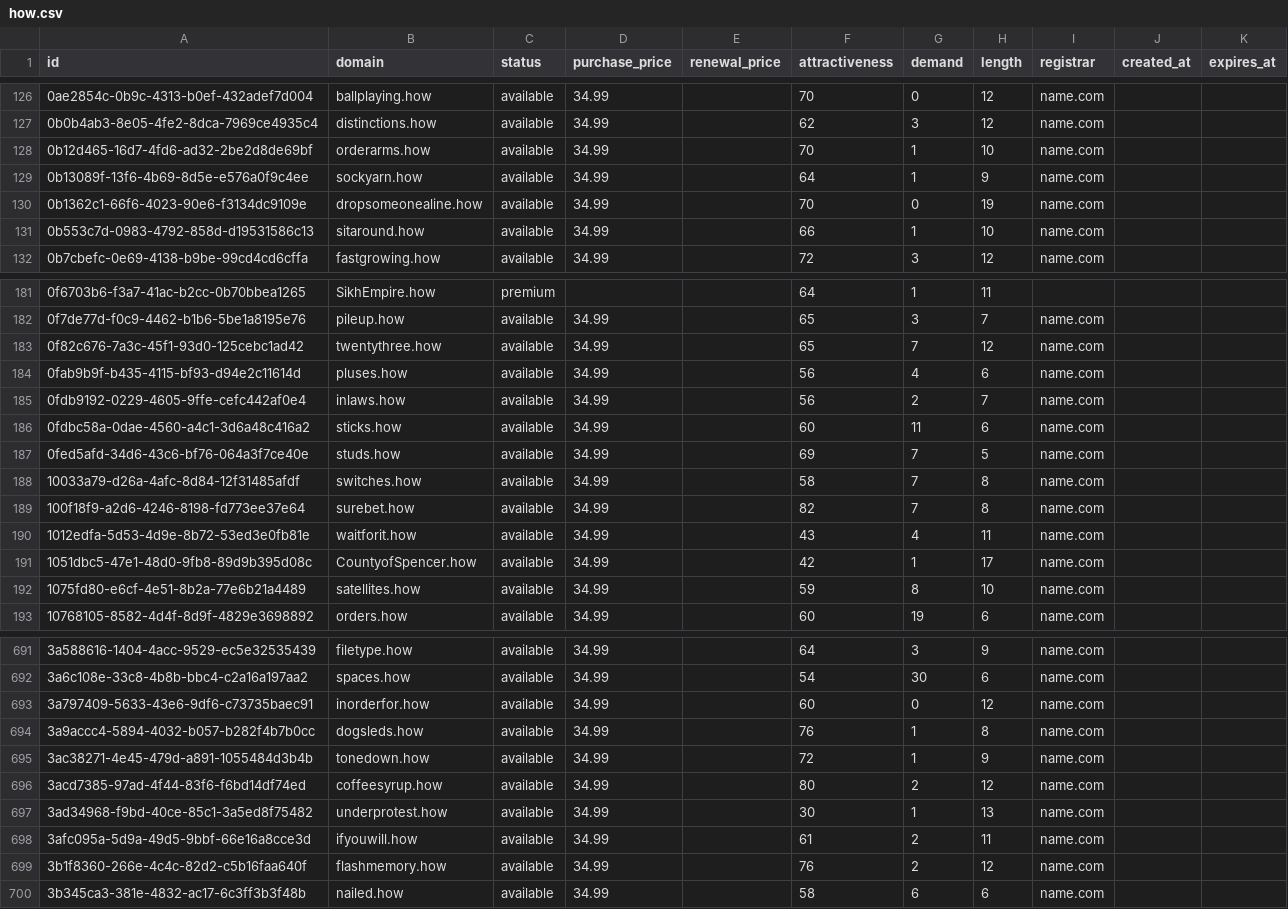
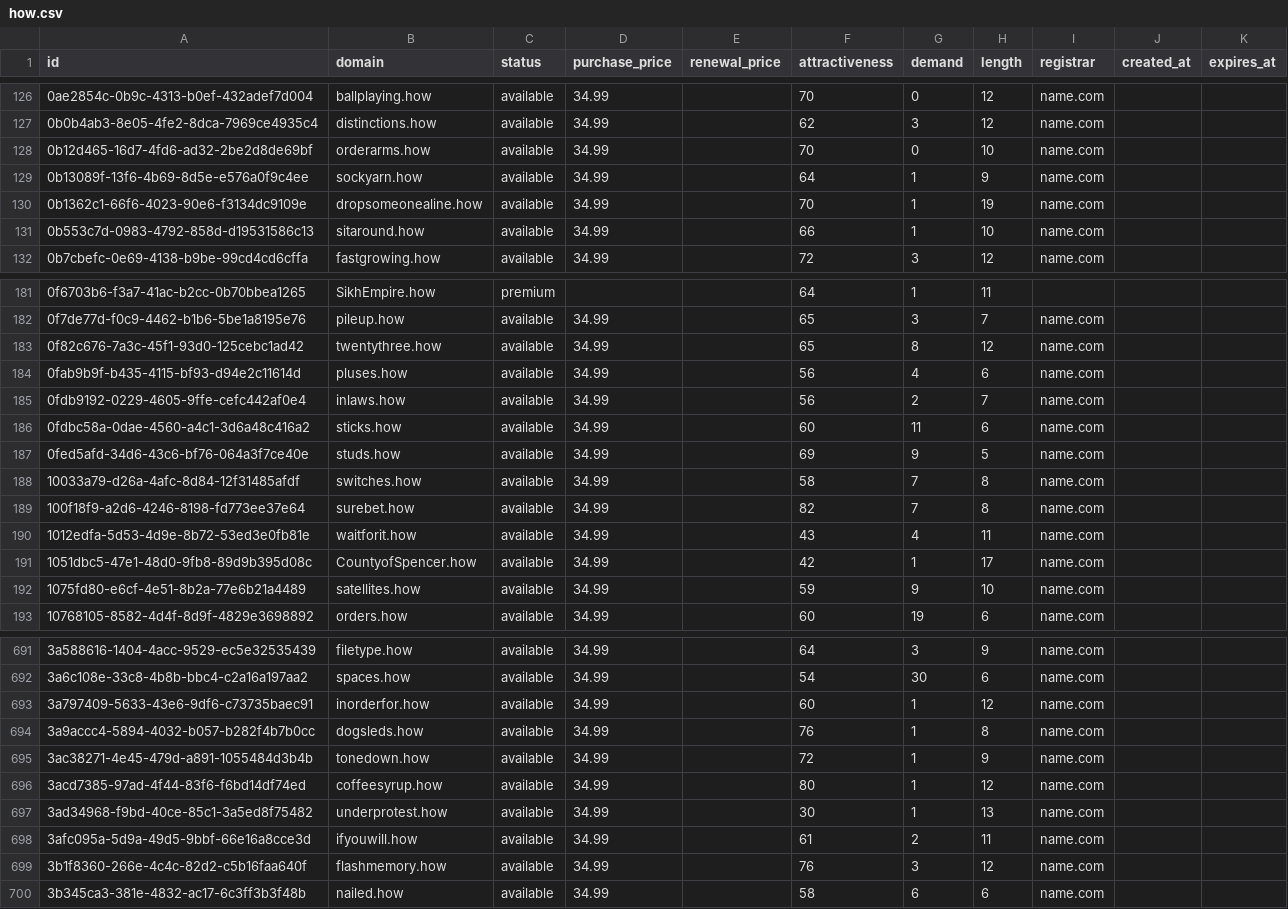
Before and after one commit to UniqueDomains/how-oneword-domains, a CSV file: how.csv, drawn as a sheet; only a part is shown, gaps mark what is left out; the diff covers the shown part only.

Commit message:
Domains update

```diff
--- a/how.csv
+++ b/how.csv
@@ -127,5 +127,5 @@ id,domain,status,purchase_price,renewal_price,attractiveness,demand,length,regis
 0b0b4ab3-8e05-4fe2-8dca-7969ce4935c4,distinctions.how,available,34.99,,62,3,12,name.com,,
-0b12d465-16d7-4fd6-ad32-2be2d8de69bf,orderarms.how,available,34.99,,70,1,10,name.com,,
+0b12d465-16d7-4fd6-ad32-2be2d8de69bf,orderarms.how,available,34.99,,70,0,10,name.com,,
 0b13089f-13f6-4b69-8d5e-e576a0f9c4ee,sockyarn.how,available,34.99,,64,1,9,name.com,,
-0b1362c1-66f6-4023-90e6-f3134dc9109e,dropsomeonealine.how,available,34.99,,70,0,19,name.com,,
+0b1362c1-66f6-4023-90e6-f3134dc9109e,dropsomeonealine.how,available,34.99,,70,1,19,name.com,,
 0b553c7d-0983-4792-858d-d19531586c13,sitaround.how,available,34.99,,66,1,10,name.com,,
@@ -182,3 +182,3 @@ id,domain,status,purchase_price,renewal_price,attractiveness,demand,length,regis
 0f7de77d-f0c9-4462-b1b6-5be1a8195e76,pileup.how,available,34.99,,65,3,7,name.com,,
-0f82c676-7a3c-45f1-93d0-125cebc1ad42,twentythree.how,available,34.99,,65,7,12,name.com,,
+0f82c676-7a3c-45f1-93d0-125cebc1ad42,twentythree.how,available,34.99,,65,8,12,name.com,,
 0fab9b9f-b435-4115-bf93-d94e2c11614d,pluses.how,available,34.99,,56,4,6,name.com,,
@@ -186,3 +186,3 @@ id,domain,status,purchase_price,renewal_price,attractiveness,demand,length,regis
 0fdbc58a-0dae-4560-a4c1-3d6a48c416a2,sticks.how,available,34.99,,60,11,6,name.com,,
-0fed5afd-34d6-43c6-bf76-064a3f7ce40e,studs.how,available,34.99,,69,7,5,name.com,,
+0fed5afd-34d6-43c6-bf76-064a3f7ce40e,studs.how,available,34.99,,69,9,5,name.com,,
 10033a79-d26a-4afc-8d84-12f31485afdf,switches.how,available,34.99,,58,7,8,name.com,,
@@ -191,3 +191,3 @@ id,domain,status,purchase_price,renewal_price,attractiveness,demand,length,regis
 1051dbc5-47e1-48d0-9fb8-89d9b395d08c,CountyofSpencer.how,available,34.99,,42,1,17,name.com,,
-1075fd80-e6cf-4e51-8b2a-77e6b21a4489,satellites.how,available,34.99,,59,8,10,name.com,,
+1075fd80-e6cf-4e51-8b2a-77e6b21a4489,satellites.how,available,34.99,,59,9,10,name.com,,
 10768105-8582-4d4f-8d9f-4829e3698892,orders.how,available,34.99,,60,19,6,name.com,,
@@ -692,9 +692,9 @@ id,domain,status,purchase_price,renewal_price,attractiveness,demand,length,regis
 3a6c108e-33c8-4b8b-bbc4-c2a16a197aa2,spaces.how,available,34.99,,54,30,6,name.com,,
-3a797409-5633-43e6-9df6-c73735baec91,inorderfor.how,available,34.99,,60,0,12,name.com,,
+3a797409-5633-43e6-9df6-c73735baec91,inorderfor.how,available,34.99,,60,1,12,name.com,,
 3a9accc4-5894-4032-b057-b282f4b7b0cc,dogsleds.how,available,34.99,,76,1,8,name.com,,
 3ac38271-4e45-479d-a891-1055484d3b4b,tonedown.how,available,34.99,,72,1,9,name.com,,
-3acd7385-97ad-4f44-83f6-f6bd14df74ed,coffeesyrup.how,available,34.99,,80,2,12,name.com,,
+3acd7385-97ad-4f44-83f6-f6bd14df74ed,coffeesyrup.how,available,34.99,,80,1,12,name.com,,
 3ad34968-f9bd-40ce-85c1-3a5ed8f75482,underprotest.how,available,34.99,,30,1,13,name.com,,
 3afc095a-5d9a-49d5-9bbf-66e16a8cce3d,ifyouwill.how,available,34.99,,61,2,11,name.com,,
-3b1f8360-266e-4c4c-82d2-c5b16faa640f,flashmemory.how,available,34.99,,76,2,12,name.com,,
+3b1f8360-266e-4c4c-82d2-c5b16faa640f,flashmemory.how,available,34.99,,76,3,12,name.com,,
 3b345ca3-381e-4832-ac17-6c3ff3b3f48b,nailed.how,available,34.99,,58,6,6,name.com,,
```
Also changed, not shown: 34 edited cells elsewhere in this file, 4 other files.
